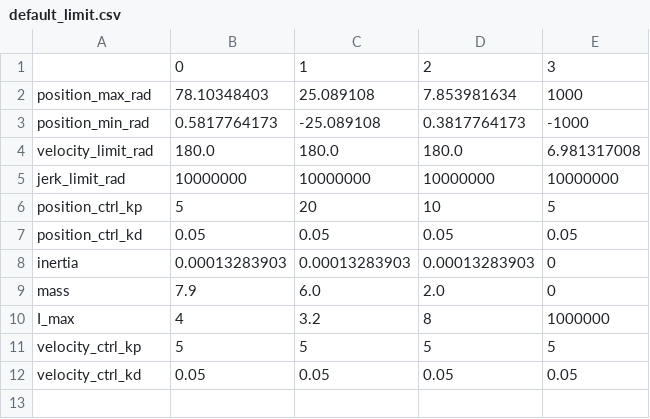
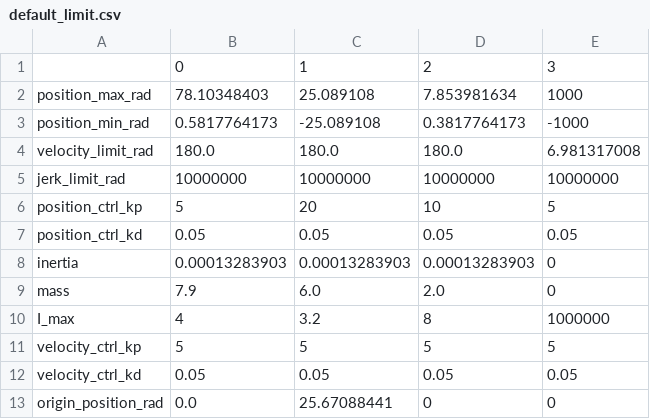
Before and after one commit to catchrobo2022/catchrobo_robot, a CSV file: catchrobo_manager/config/default_limit.csv, drawn as a sheet.

```diff
--- a/catchrobo_manager/config/default_limit.csv
+++ b/catchrobo_manager/config/default_limit.csv
@@ -12 +12,2 @@ velocity_ctrl_kp,5,5,5,5
 velocity_ctrl_kd,0.05,0.05,0.05,0.05
+origin_position_rad,0.0, 25.67088441,0,0
```
Also changed, not shown: 7 other files.
